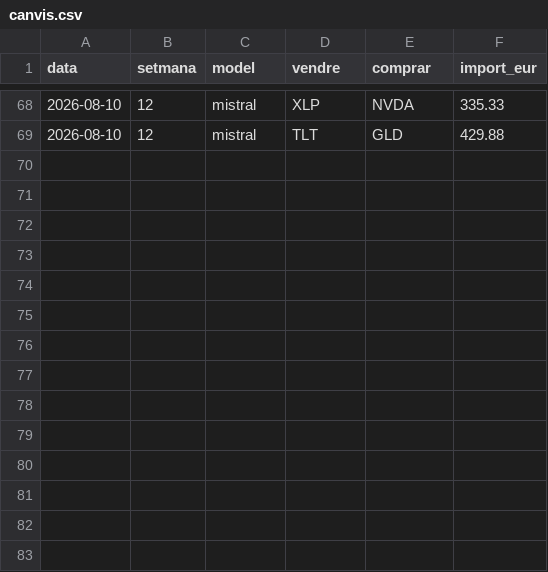
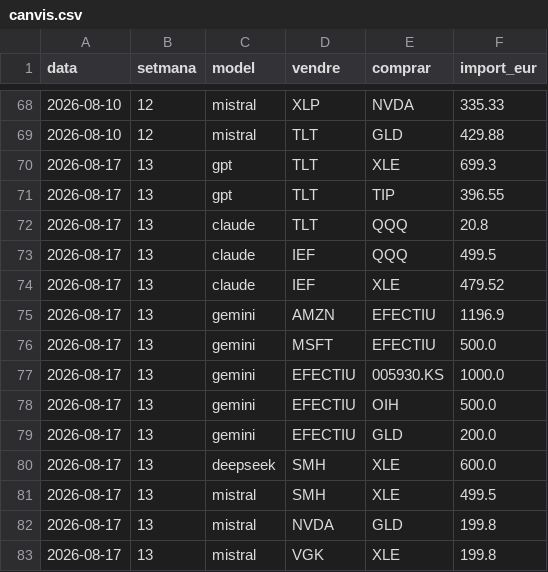
Before and after one commit to davidcortesalv-oss/alpha-artificial, a CSV file: dades/canvis.csv, drawn as a sheet; only a part is shown, gaps mark what is left out.

```diff
--- a/dades/canvis.csv
+++ b/dades/canvis.csv
@@ -69 +69,15 @@ data,setmana,model,vendre,comprar,import_eur
 2026-08-10,12,mistral,TLT,GLD,429.88
+2026-08-17,13,gpt,TLT,XLE,699.3
+2026-08-17,13,gpt,TLT,TIP,396.55
+2026-08-17,13,claude,TLT,QQQ,20.8
+2026-08-17,13,claude,IEF,QQQ,499.5
+2026-08-17,13,claude,IEF,XLE,479.52
+2026-08-17,13,gemini,AMZN,EFECTIU,1196.9
+2026-08-17,13,gemini,MSFT,EFECTIU,500.0
+2026-08-17,13,gemini,EFECTIU,005930.KS,1000.0
+2026-08-17,13,gemini,EFECTIU,OIH,500.0
+2026-08-17,13,gemini,EFECTIU,GLD,200.0
+2026-08-17,13,deepseek,SMH,XLE,600.0
+2026-08-17,13,mistral,SMH,XLE,499.5
+2026-08-17,13,mistral,NVDA,GLD,199.8
+2026-08-17,13,mistral,VGK,XLE,199.8
```
Also changed, not shown: dades/carteres.csv, dades/comissions.csv, 11 other files.
